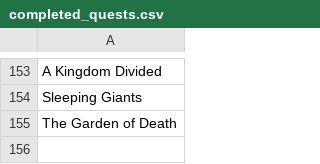
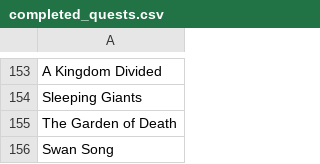
Before and after one commit to roaclark/rs-stats, a CSV file: data/completed_quests.csv, drawn as a sheet; only a part is shown, gaps mark what is left out; the diff names each change by its address in the sheet, - before the commit and + after, or states it on an @@ line.

```diff
--- a/data/completed_quests.csv
+++ b/data/completed_quests.csv
+row 156: Swan Song
```
Also changed, not shown: data/achievements/ardougne.csv, data/achievements/varrock.csv, 2 other files.
